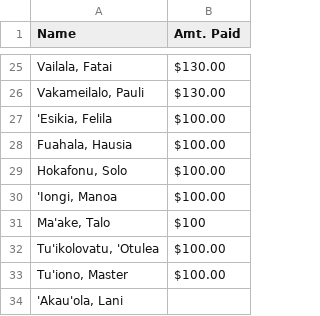
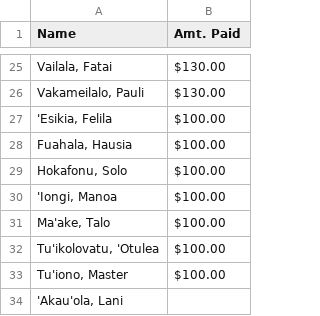
Before and after one commit to mtuiono/streamlit_playersList, a CSV file: players.csv, drawn as a sheet; only a part is shown, gaps mark what is left out; the diff names each change by its address in the sheet, - before the commit and + after, or states it on an @@ line.

Commit message:
Update players.csv

```diff
--- a/players.csv
+++ b/players.csv
-B31 (Amt. Paid): $100
+B31 (Amt. Paid): $100.00
```
